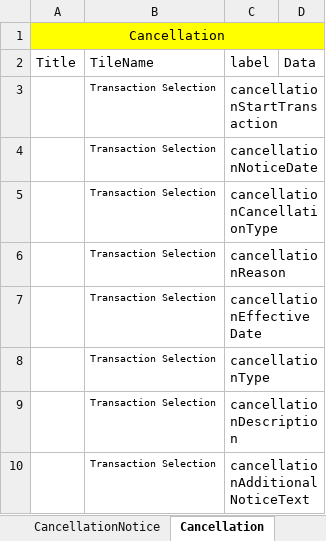
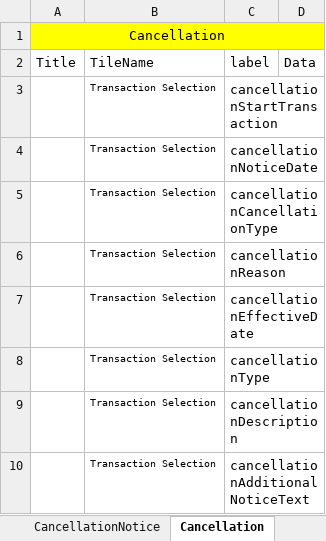
Before and after one commit to SreedharGovind/InsuranceNowAutomation, an Excel workbook: src/main/java/INOW Automation Data Sheet.xlsx, sheet Cancellation, drawn as a sheet; values as stored, in another font and other column widths than the file's, no borders; the diff names each change by its address in the sheet, - before the commit and + after, or states it on an @@ line.

```diff
--- a/src/main/java/INOW Automation Data Sheet.xlsx (sheet Cancellation)
+++ b/src/main/java/INOW Automation Data Sheet.xlsx (sheet Cancellation)
-C7 (label): cancellationEffective Date
+C7 (label): cancellationEffectiveDate
```
Also changed, not shown: sheet Expire, sheet BrokerOfTheRecord, 7 other files.
